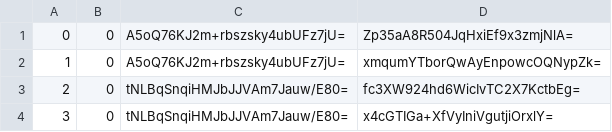
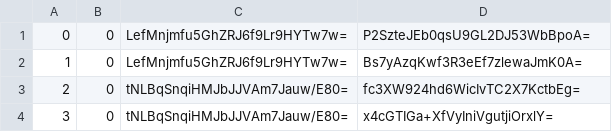
Before and after one commit to piperdeck/Fungi-Maps, a CSV file: Overworld/tiles/zoom.-1/metadata/k.0.0.csv, drawn as a sheet; only a part is shown.

```diff
--- a/Overworld/tiles/zoom.-1/metadata/k.0.0.csv
+++ b/Overworld/tiles/zoom.-1/metadata/k.0.0.csv
@@ -1,3 +1,3 @@
-0,0,A5oQ76KJ2m+rbszsky4ubUFz7jU=,Zp35aA8R504JqHxiEf9x3zmjNlA=
-1,0,A5oQ76KJ2m+rbszsky4ubUFz7jU=,xmqumYTborQwAyEnpowcOQNypZk=
+0,0,LefMnjmfu5GhZRJ6f9Lr9HYTw7w=,P2SzteJEb0qsU9GL2DJ53WbBpoA=
+1,0,LefMnjmfu5GhZRJ6f9Lr9HYTw7w=,Bs7yAzqKwf3R3eEf7zlewaJmK0A=
 2,0,tNLBqSnqiHMJbJJVAm7Jauw/E80=,fc3XW924hd6WicIvTC2X7KctbEg=
```
Also changed, not shown: Overworld/tiles/zoom.-1/metadata/k.-1.-1.csv, Overworld/tiles/zoom.-1/metadata/k.0.-1.csv, 20 other files.
